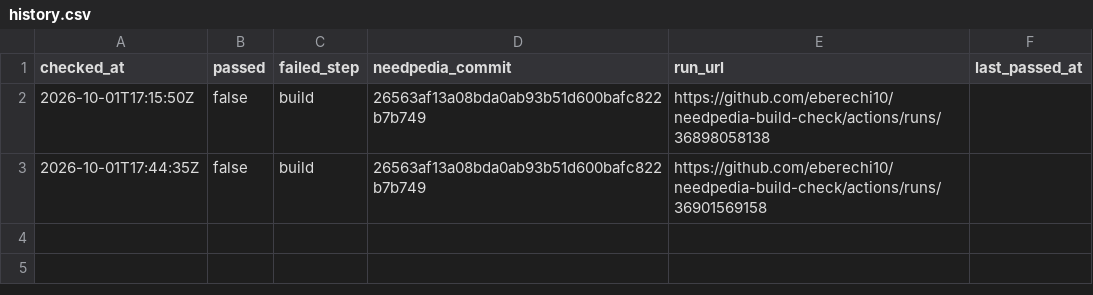
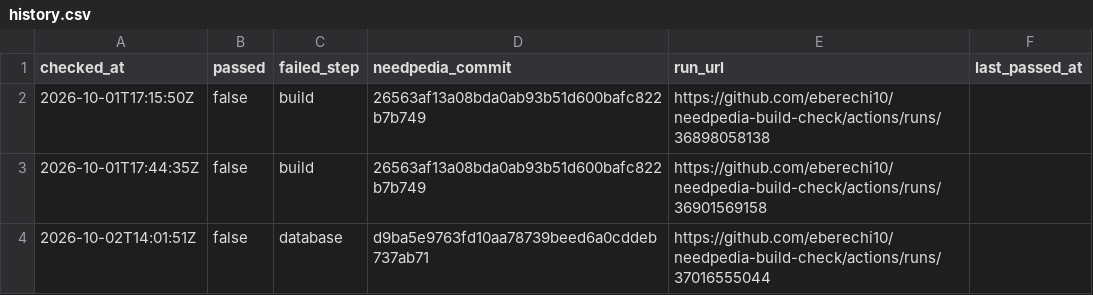
Before and after one commit to eberechi10/needpedia-build-check, a CSV file: results/history.csv, drawn as a sheet; the diff names each change by its address in the sheet, - before the commit and + after, or states it on an @@ line.

```diff
--- a/results/history.csv
+++ b/results/history.csv
+row 4: 2026-10-02T14:01:51Z | false | database | d9ba5e9763fd10aa78739beed6a0cddeb737ab71 | https://github.com/eberechi10/needpedia-build-check/actions/runs/37016555044
```
Also changed, not shown: 4 other files.
